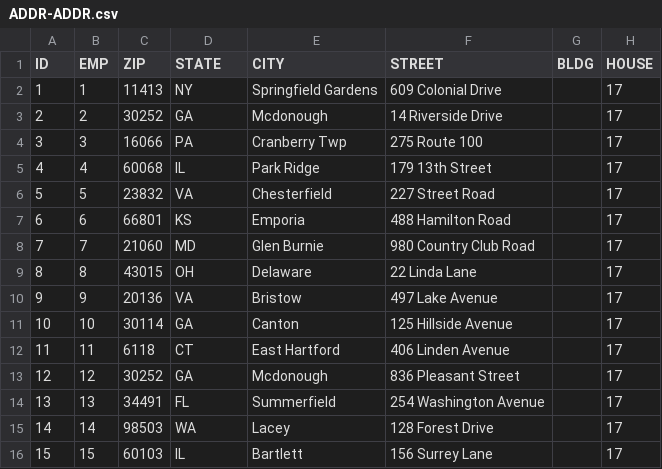
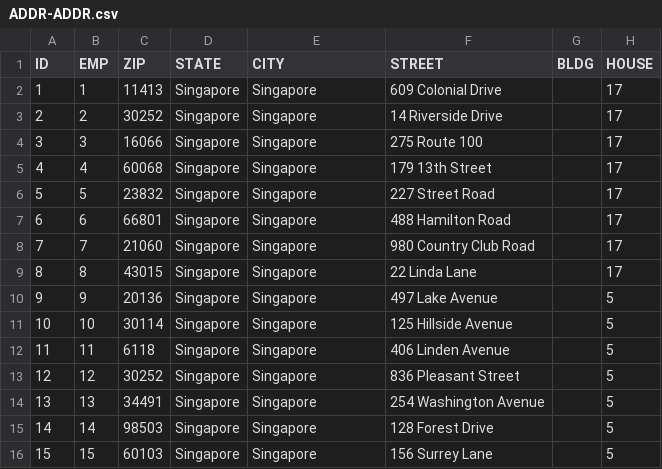
Before and after one commit to lizhiling/as1, a CSV file: WebContent/data/ADDR-ADDR.csv, drawn as a sheet; only a part is shown; the diff covers the shown part only.

```diff
--- a/WebContent/data/ADDR-ADDR.csv
+++ b/WebContent/data/ADDR-ADDR.csv
@@ -1,16 +1,16 @@
 ID,EMP,ZIP,STATE,CITY,STREET,BLDG,HOUSE
-1,1,11413,NY,Springfield Gardens,609 Colonial Drive ,,17
-2,2,30252,GA,Mcdonough,14 Riverside Drive ,,17
-3,3,16066,PA,Cranberry Twp,275 Route 100 ,,17
-4,4,60068,IL,Park Ridge,179 13th Street ,,17
-5,5,23832,VA,Chesterfield,227 Street Road ,,17
-6,6,66801,KS,Emporia,488 Hamilton Road ,,17
-7,7,21060,MD,Glen Burnie,980 Country Club Road ,,17
-8,8,43015,OH,Delaware,22 Linda Lane ,,17
-9,9,20136,VA,Bristow,497 Lake Avenue ,,17
-10,10,30114,GA,Canton,125 Hillside Avenue ,,17
-11,11,6118,CT,East Hartford,406 Linden Avenue ,,17
-12,12,30252,GA,Mcdonough,836 Pleasant Street ,,17
-13,13,34491,FL,Summerfield,254 Washington Avenue ,,17
-14,14,98503,WA,Lacey,128 Forest Drive ,,17
-15,15,60103,IL,Bartlett,156 Surrey Lane ,,17
+1,1,11413,Singapore,Singapore,609 Colonial Drive ,,17
+2,2,30252,Singapore,Singapore,14 Riverside Drive ,,17
+3,3,16066,Singapore,Singapore,275 Route 100 ,,17
+4,4,60068,Singapore,Singapore,179 13th Street ,,17
+5,5,23832,Singapore,Singapore,227 Street Road ,,17
+6,6,66801,Singapore,Singapore,488 Hamilton Road ,,17
+7,7,21060,Singapore,Singapore,980 Country Club Road ,,17
+8,8,43015,Singapore,Singapore,22 Linda Lane ,,17
+9,9,20136,Singapore,Singapore,497 Lake Avenue ,,5
+10,10,30114,Singapore,Singapore,125 Hillside Avenue ,,5
+11,11,6118,Singapore,Singapore,406 Linden Avenue ,,5
+12,12,30252,Singapore,Singapore,836 Pleasant Street ,,5
+13,13,34491,Singapore,Singapore,254 Washington Avenue ,,5
+14,14,98503,Singapore,Singapore,128 Forest Drive ,,5
+15,15,60103,Singapore,Singapore,156 Surrey Lane ,,5
```
Also changed, not shown: 11 edited cells elsewhere in this file, WebContent/data/CLMNTHEME-CLMNTHEME.csv, 13 other files.
